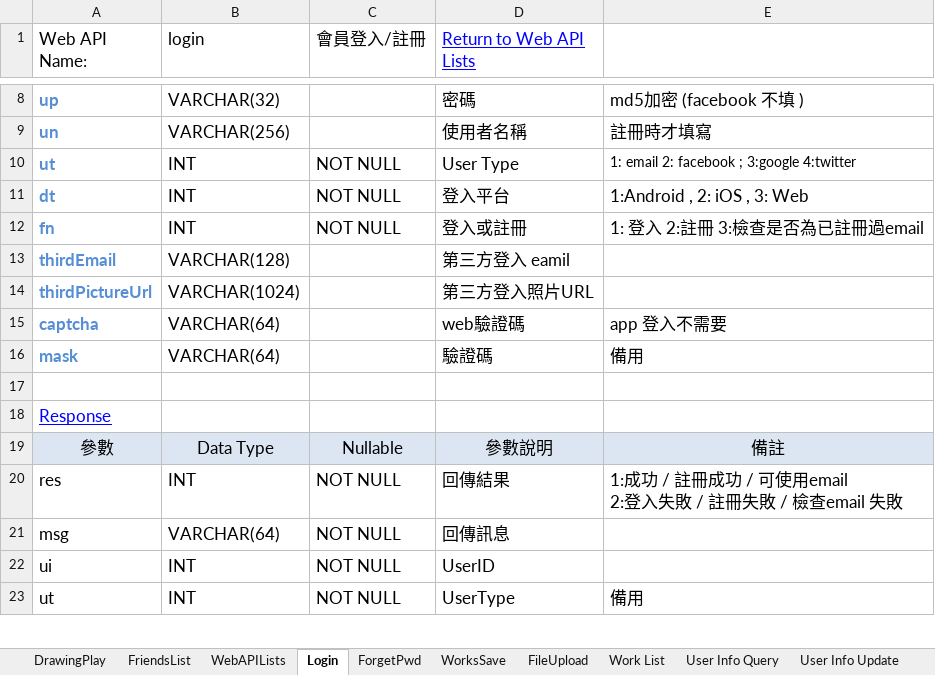
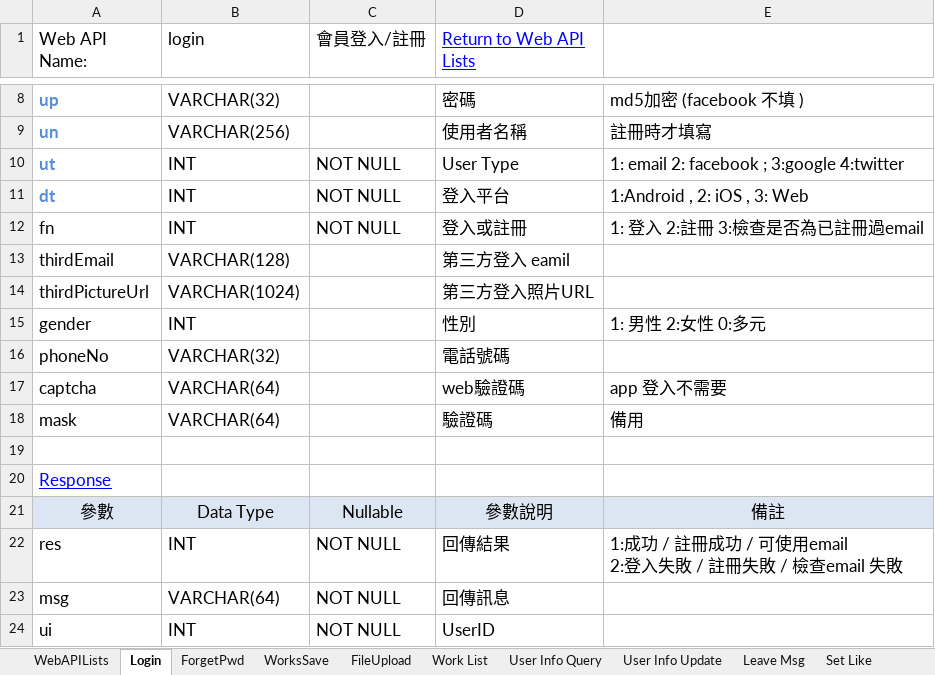
Before and after one commit to jimmyxiao/Bonnie, an Excel workbook: doc/SASD/WebAPIBonnieDraw.xlsm, sheet Login, drawn as a sheet; only a part is shown, gaps mark what is left out; the shorter side is filled out with more unchanged rows; values as stored, in another font and other column widths than the file's, no borders; addresses are those after the commit; the diff names each change by its address in the sheet, - before the commit and + after, or states it on an @@ line.

Commit message:
加兩WebAPI FriendsList , DrawingPlay , login 增加性別跟電話參數

```diff
--- a/doc/SASD/WebAPIBonnieDraw.xlsm (sheet Login)
+++ b/doc/SASD/WebAPIBonnieDraw.xlsm (sheet Login)
@@ E10 text size: larger @@
@@ A12:A14 bold: on → off, text colour: #558ED5 → black @@
+row 15: gender | INT |  | 性別 | 1: 男性 2:女性 0:多元
+row 16: phoneNo | VARCHAR(32) |  | 電話號碼
@@ A17:A18 bold: on → off, text colour: #558ED5 → black @@
```
Also changed, not shown: sheet WebAPILists, sheet User Info Query, other sheet tabs.
